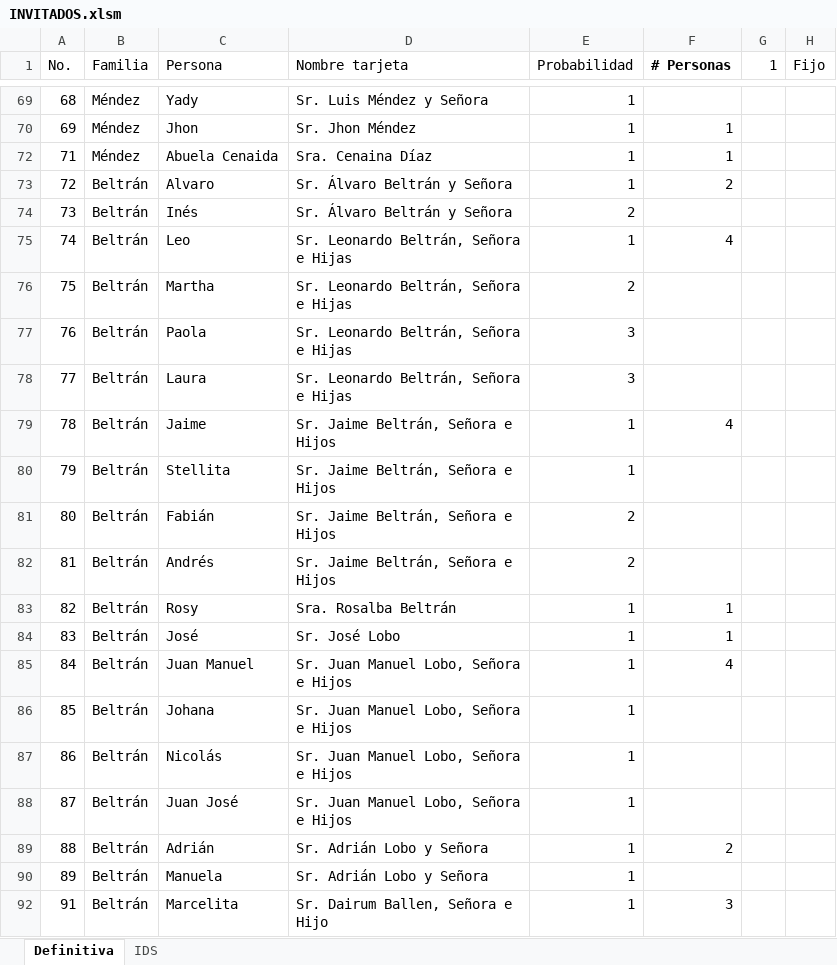
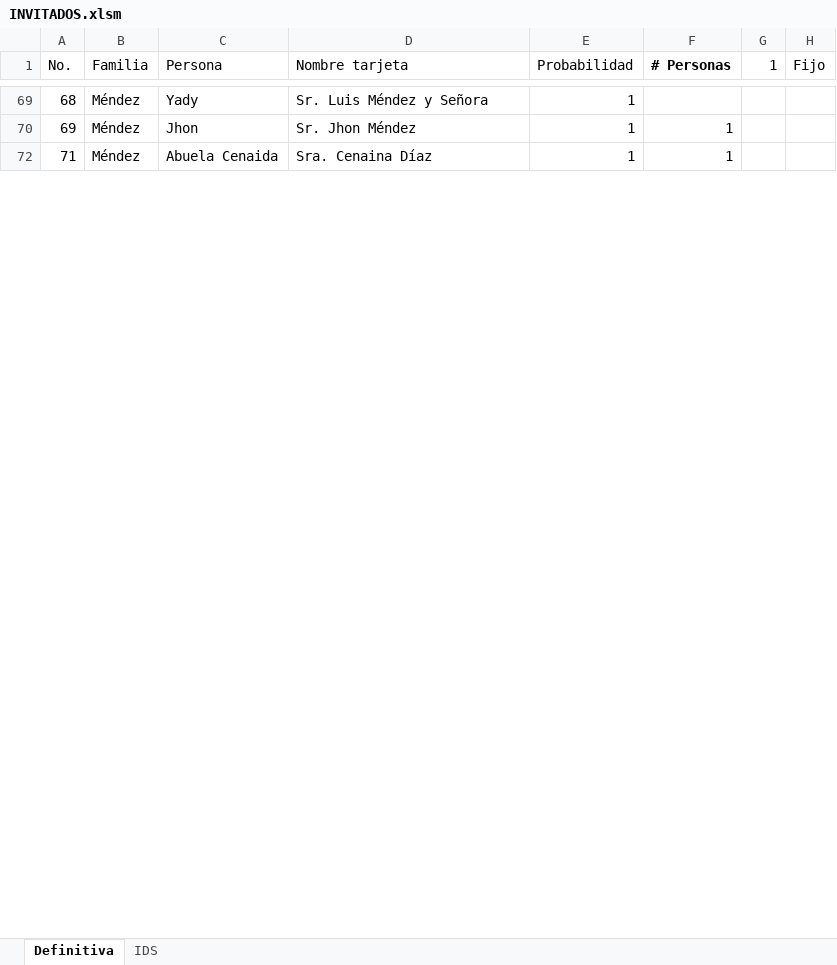
Before and after one commit to mivanospina94/mauro-kathe-wedding-website, an Excel workbook: INVITADOS.xlsm, sheet Definitiva, drawn as a sheet; only a part is shown, gaps mark what is left out; values as stored, in another font and other column widths than the file's, no borders; the diff covers the shown part only; the diff names each change by its address in the sheet, - before the commit and + after, or states it on an @@ line.

Commit message:
guests updated

```diff
--- a/INVITADOS.xlsm (sheet Definitiva)
+++ b/INVITADOS.xlsm (sheet Definitiva)
@@ row 73 hidden: 72 | Beltrán | Alvaro | Sr. Álvaro Beltrán y Señora | 1 | 2 @@
@@ row 74 hidden: 73 | Beltrán | Inés | Sr. Álvaro Beltrán y Señora | 2 @@
@@ row 75 hidden: 74 | Beltrán | Leo | Sr. Leonardo Beltrán, Señora e Hijas | 1 | 4 @@
@@ row 76 hidden: 75 | Beltrán | Martha | Sr. Leonardo Beltrán, Señora e Hijas | 2 @@
@@ row 77 hidden: 76 | Beltrán | Paola | Sr. Leonardo Beltrán, Señora e Hijas | 3 @@
@@ row 78 hidden: 77 | Beltrán | Laura | Sr. Leonardo Beltrán, Señora e Hijas | 3 @@
@@ row 79 hidden: 78 | Beltrán | Jaime | Sr. Jaime Beltrán, Señora e Hijos | 1 | 4 @@
@@ row 80 hidden: 79 | Beltrán | Stellita | Sr. Jaime Beltrán, Señora e Hijos | 1 @@
@@ row 81 hidden: 80 | Beltrán | Fabián | Sr. Jaime Beltrán, Señora e Hijos | 2 @@
@@ row 82 hidden: 81 | Beltrán | Andrés | Sr. Jaime Beltrán, Señora e Hijos | 2 @@
@@ row 83 hidden: 82 | Beltrán | Rosy | Sra. Rosalba Beltrán | 1 | 1 @@
@@ row 84 hidden: 83 | Beltrán | José | Sr. José Lobo | 1 | 1 @@
@@ row 85 hidden: 84 | Beltrán | Juan Manuel | Sr. Juan Manuel Lobo, Señora e Hijos | 1 | 4 @@
@@ row 86 hidden: 85 | Beltrán | Johana | Sr. Juan Manuel Lobo, Señora e Hijos | 1 @@
@@ row 87 hidden: 86 | Beltrán | Nicolás | Sr. Juan Manuel Lobo, Señora e Hijos | 1 @@
@@ row 88 hidden: 87 | Beltrán | Juan José | Sr. Juan Manuel Lobo, Señora e Hijos | 1 @@
@@ row 89 hidden: 88 | Beltrán | Adrián | Sr. Adrián Lobo y Señora | 1 | 2 @@
@@ row 90 hidden: 89 | Beltrán | Manuela | Sr. Adrián Lobo y Señora | 1 @@
@@ row 92 hidden: 91 | Beltrán | Marcelita | Sr. Dairum Ballen, Señora e Hijo | 1 | 3 @@
```
Also changed, not shown: 47 hidden or unhidden rows, 17 edited cells and cell formats elsewhere in this sheet, sheet IDS, formulas that keep their value.
